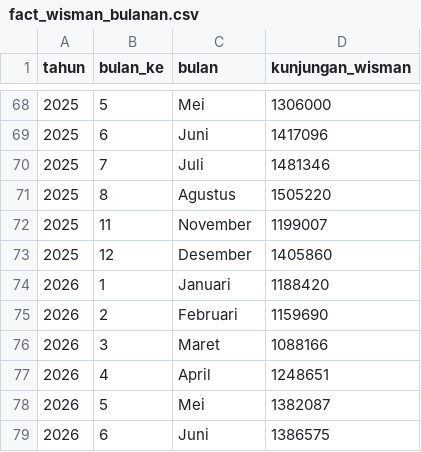
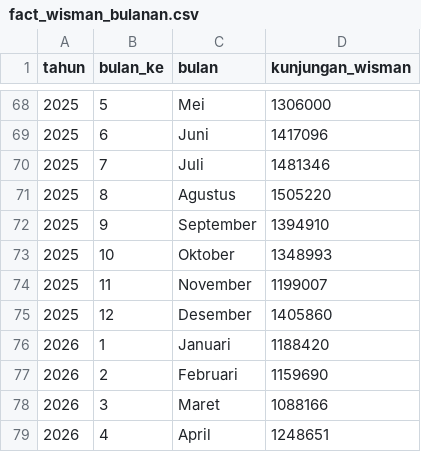
Before and after one commit to baghizash/pariwisata-indonesia-2026, a CSV file: powerbi/fact_wisman_bulanan.csv, drawn as a sheet; only a part is shown, gaps mark what is left out; the shorter side is filled out with more unchanged rows.

Commit message:
Add powerbi/fact_wisman_bulanan.csv

```diff
--- a/powerbi/fact_wisman_bulanan.csv
+++ b/powerbi/fact_wisman_bulanan.csv
@@ -71,2 +71,4 @@ tahun,bulan_ke,bulan,kunjungan_wisman
 2025,8,Agustus,1505220
+2025,9,September,1394910
+2025,10,Oktober,1348993
 2025,11,November,1199007
```
